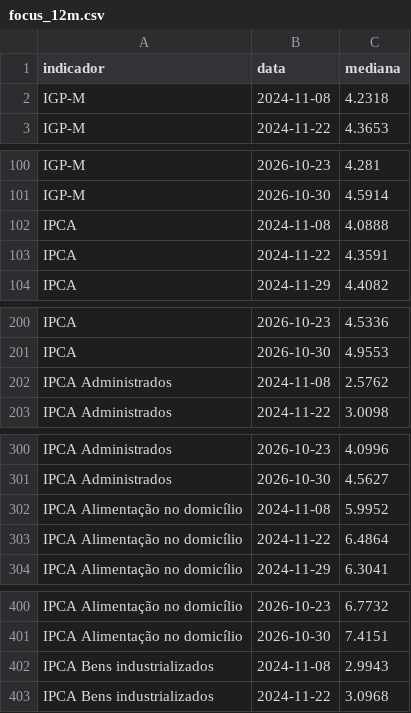
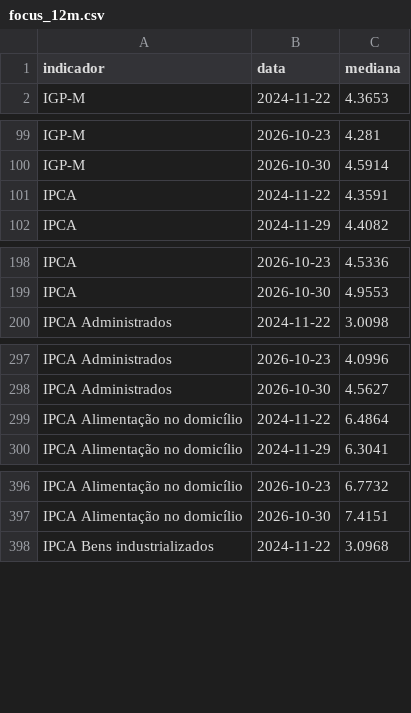
Before and after one commit to pietrosalvador5-boop/painel-previmpa, a CSV file: dados/focus_12m.csv, drawn as a sheet; only a part is shown, gaps mark what is left out; the diff covers the shown part only; the diff names each change by its address in the sheet, - before the commit and + after, or states it on an @@ line.

```diff
--- a/dados/focus_12m.csv
+++ b/dados/focus_12m.csv
-row 2: IGP-M | 2024-11-08 | 4.2318
-row 102: IPCA | 2024-11-08 | 4.0888
-row 202: IPCA Administrados | 2024-11-08 | 2.5762
-row 302: IPCA Alimentação no domicílio | 2024-11-08 | 5.9952
-row 402: IPCA Bens industrializados | 2024-11-08 | 2.9943
```
Also changed, not shown: 2 removed rows elsewhere in this file, dados/juros.csv, 2 other files.
